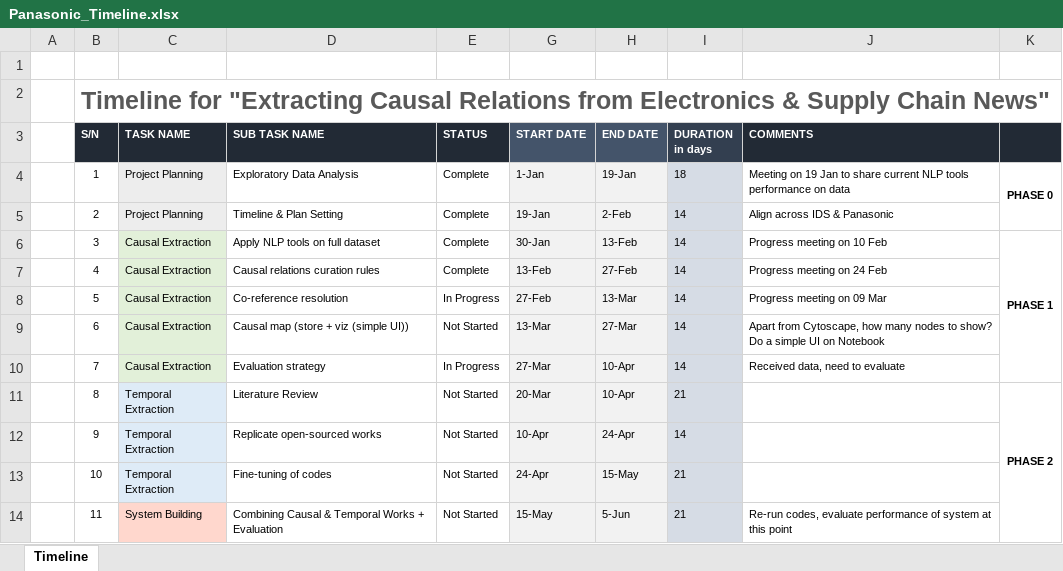
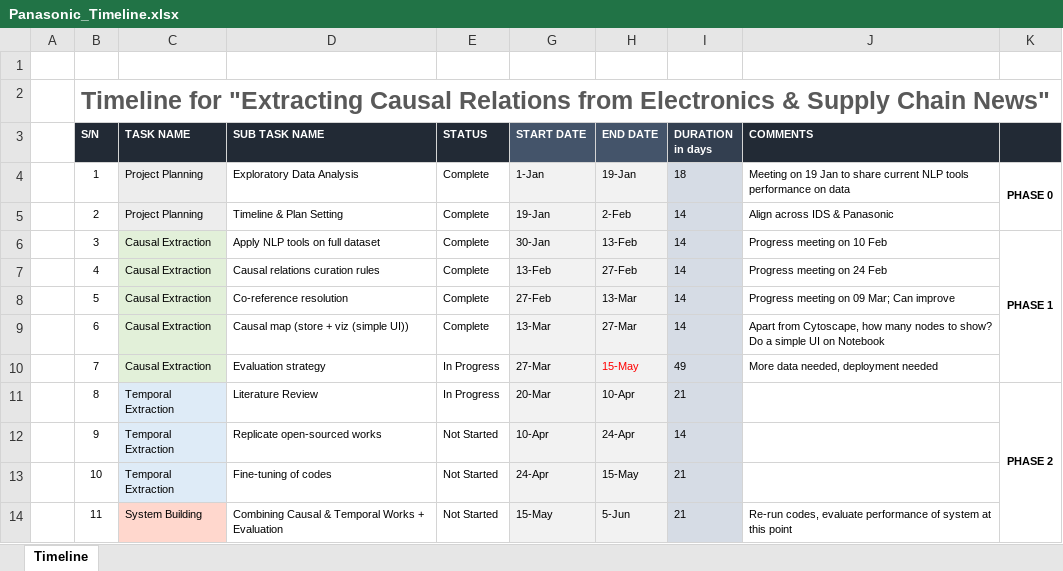
Before and after one commit to pauldebdeep9/Panasonic-IDS, an Excel workbook: documentation/Panasonic_Timeline.xlsx, sheet Timeline, drawn as a sheet; only a part is shown; values as stored, in another font and other column widths than the file's, no borders; charts and pictures not drawn; the diff names each change by its address in the sheet, - before the commit and + after, or states it on an @@ line.

```diff
--- a/documentation/Panasonic_Timeline.xlsx (sheet Timeline)
+++ b/documentation/Panasonic_Timeline.xlsx (sheet Timeline)
-E8 (STATUS): In Progress
+E8 (STATUS): Complete
-J8 (COMMENTS): Progress meeting on 09 Mar
+J8 (COMMENTS): Progress meeting on 09 Mar; Can improve
-E9 (STATUS): Not Started
+E9 (STATUS): Complete
-H10 (END DATE): 10-Apr
+H10 (END DATE): 15-May
-H10 text colour: black
+H10 text colour: #FF0000
-I10 (DURATION in days): 14
+I10 (DURATION in days): 49
-J10 (COMMENTS): Received data, need to evaluate
+J10 (COMMENTS): More data needed, deployment needed
-E11 (STATUS): Not Started
+E11 (STATUS): In Progress
```
Also changed, not shown: charts or pictures, 2 other files.
